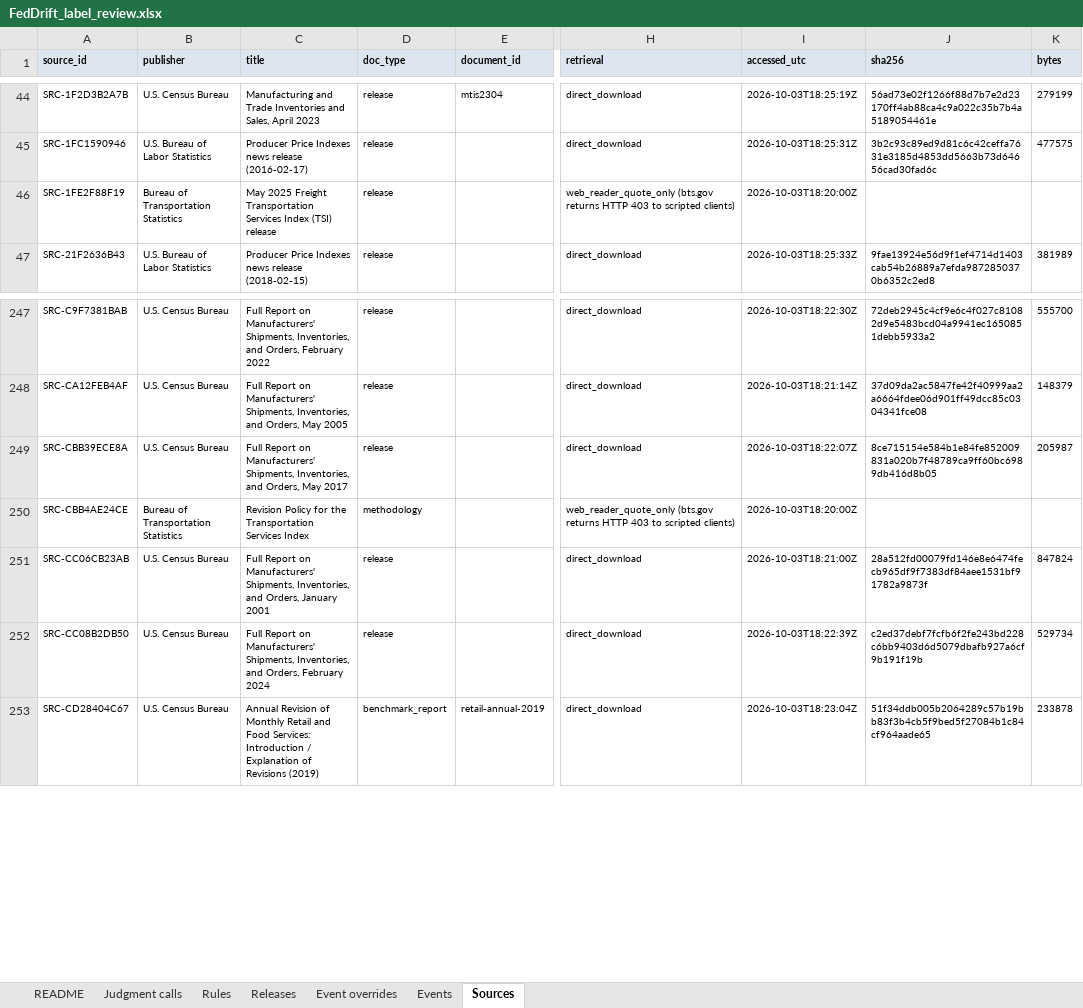
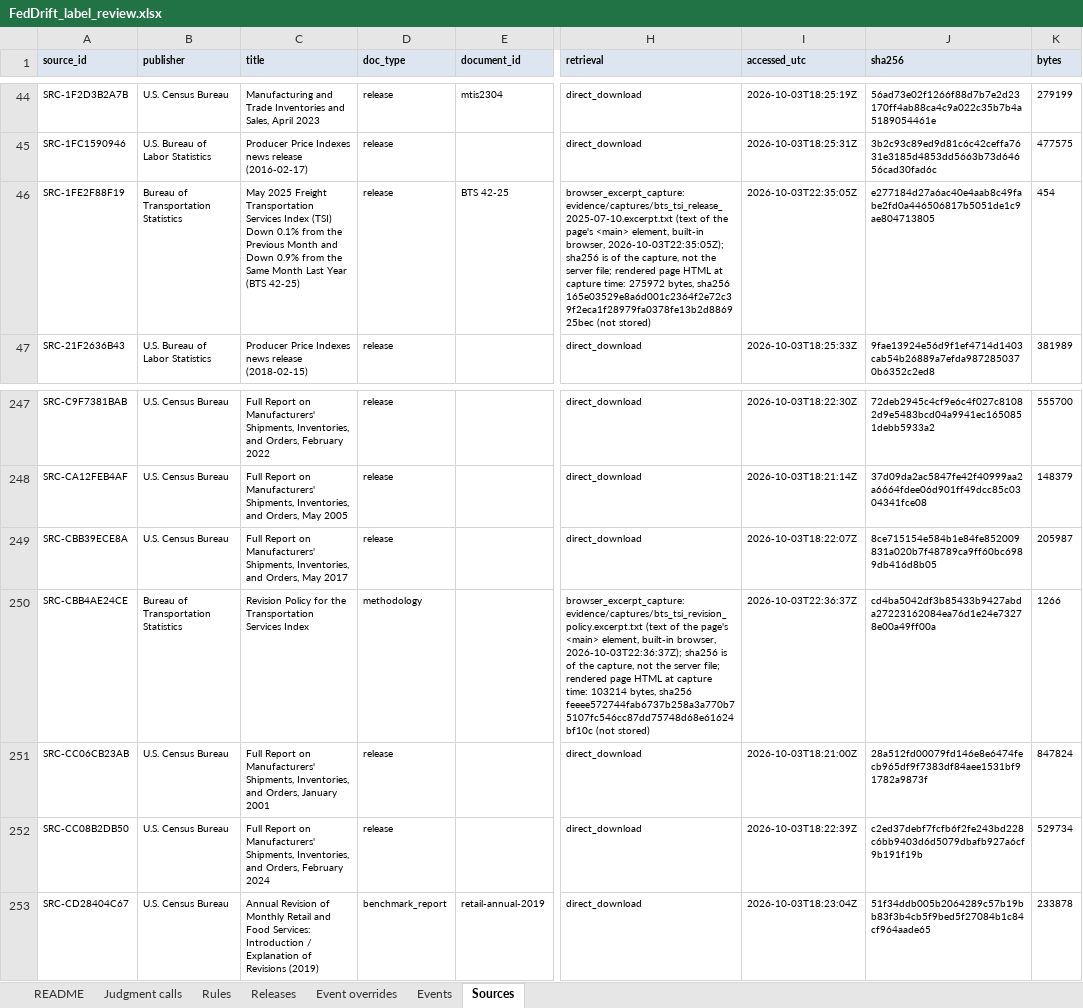
Before and after one commit to TosinClement/feddrift, an Excel workbook: labels/review/FedDrift_label_review.xlsx, sheet Sources, drawn as a sheet; only a part is shown, gaps mark what is left out; values as stored, in another font and other column widths than the file's, no borders; the diff names each change by its address in the sheet, - before the commit and + after, or states it on an @@ line.

```diff
--- a/labels/review/FedDrift_label_review.xlsx (sheet Sources)
+++ b/labels/review/FedDrift_label_review.xlsx (sheet Sources)
-C46 (title): …Index (TSI) release
+C46 (title): …Index (TSI) Down 0.1% from the Previous Month and Down 0.9% from the Same Month Last Year (BTS 42-25)
-E46 (document_id): (empty)
+E46 (document_id): BTS 42-25
-H46 (retrieval): web_reader_quote_only (bts.gov returns HTTP 403 to scripted clients)
+H46 (retrieval): browser_excerpt_capture: evidence/captures/bts_tsi_release_2025-07-10.excerpt.txt (text of the page's <main> element, built-in browser, 2026-10-03T22:35:05Z); sha256 is of the capture, not the server file; rendered page HTML at capture time: 275972 bytes, sha256 165e03529e8a6d001c2364f2e72c39f2eca1f28979fa0378fe13b2d886925bec (not stored)
-I46 (accessed_utc): 2026-10-03T18:20:00Z
+I46 (accessed_utc): 2026-10-03T22:35:05Z
-J46 (sha256): (empty)
+J46 (sha256): e277184d27a6ac40e4aab8c49fabe2fd0a446506817b5051de1c9ae804713805
-K46 (bytes): (empty)
+K46 (bytes): 454
-H250 (retrieval): web_reader_quote_only (bts.gov returns HTTP 403 to scripted clients)
+H250 (retrieval): browser_excerpt_capture: evidence/captures/bts_tsi_revision_policy.excerpt.txt (text of the page's <main> element, built-in browser, 2026-10-03T22:36:37Z); sha256 is of the capture, not the server file; rendered page HTML at capture time: 103214 bytes, sha256 feeee572744fab6737b258a3a770b75107fc546cc87dd75748d68e61624bf10c (not stored)
-I250 (accessed_utc): 2026-10-03T18:20:00Z
+I250 (accessed_utc): 2026-10-03T22:36:37Z
-J250 (sha256): (empty)
+J250 (sha256): cd4ba5042df3b85433b9427abda27223162084ea76d1e24e73278e00a49ff00a
-K250 (bytes): (empty)
+K250 (bytes): 1266
```
Also changed, not shown: sheet Releases, sheet Events, sheet Rules, 29 other files.
